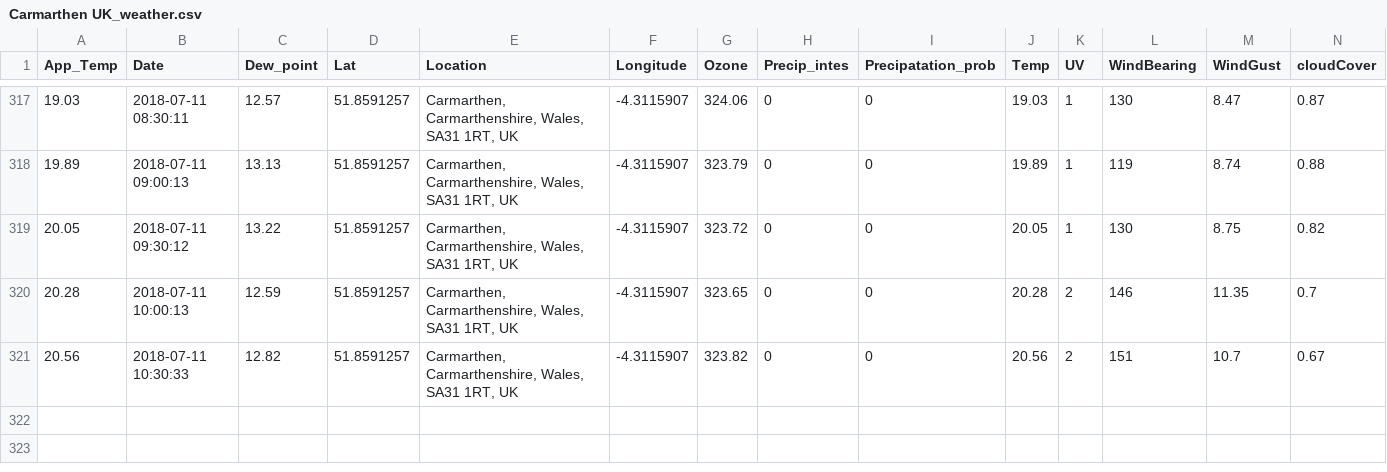
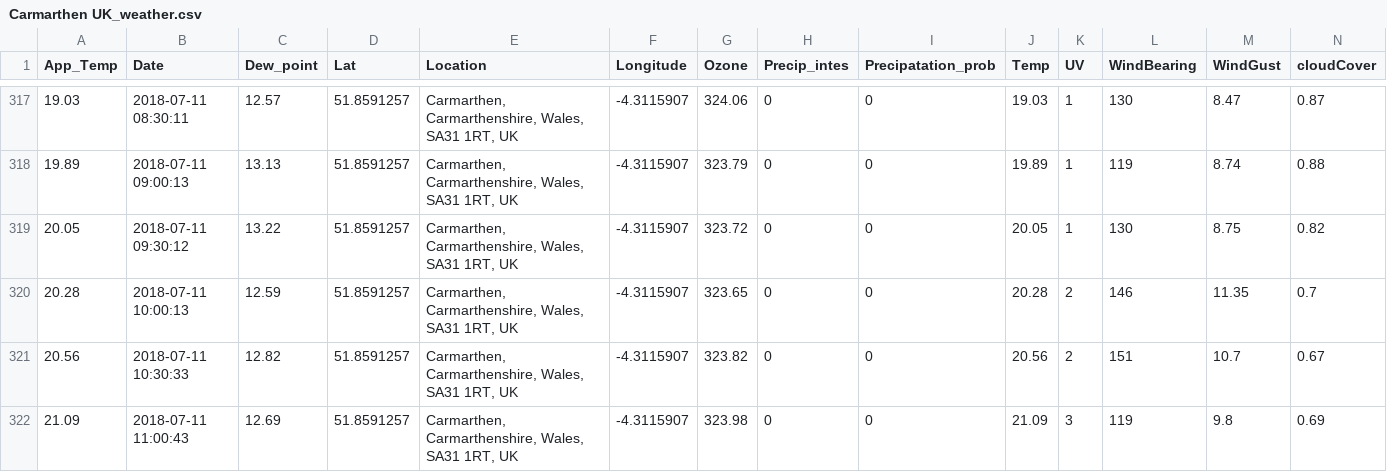
Before and after one commit to Jamespage6978/Projects, a CSV file: API_attempt/data/Carmarthen UK_weather.csv, drawn as a sheet; only a part is shown, gaps mark what is left out; rows hold the shown columns only; the diff names each change by its address in the sheet, - before the commit and + after, or states it on an @@ line.

```diff
--- a/API_attempt/data/Carmarthen UK_weather.csv
+++ b/API_attempt/data/Carmarthen UK_weather.csv
+row 322: 21.09 | 2018-07-11 11:00:43 | 12.69 | 51.8591257 | Carmarthen, Carmarthenshire, Wales, SA31 1RT, UK | -4.3115907 | 323.98 | 0 | 0 | 21.09 | 3 | 119 | 9.8 | 0.69
```
Also changed, not shown: API_attempt/data/Halesowen UK_weather.csv, API_attempt/data/London UK_weather.csv, 1 other file.
